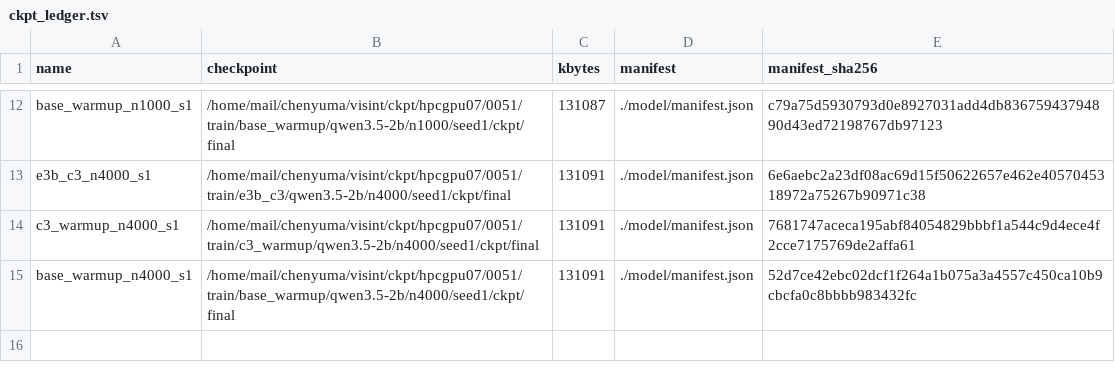
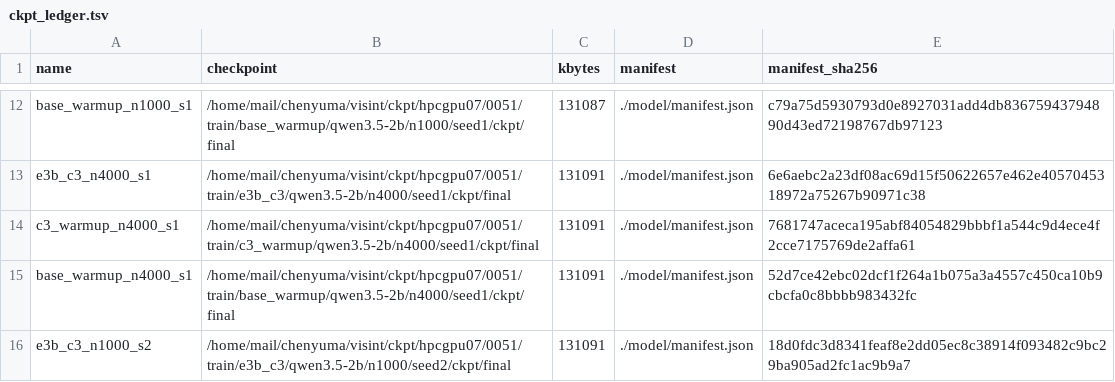
Before and after one commit to junli-gong/vision-internalization, a TSV file: experiments/E5/0051_e5_main_hpcgpu07/ckpt_ledger.tsv, drawn as a sheet; only a part is shown, gaps mark what is left out; the diff names each change by its address in the sheet, - before the commit and + after, or states it on an @@ line.

```diff
--- a/experiments/E5/0051_e5_main_hpcgpu07/ckpt_ledger.tsv
+++ b/experiments/E5/0051_e5_main_hpcgpu07/ckpt_ledger.tsv
+row 16: e3b_c3_n1000_s2 | /home/mail/chenyuma/visint/ckpt/hpcgpu07/0051/train/e3b_c3/qwen3.5-2b/n1000/seed2/ckpt/final | 131091 | ./model/manifest.json | 18d0fdc3d8341feaf8e2dd05ec8c38914f093482c9bc29ba905ad2fc1ac9b9a7
```
Also changed, not shown: 20 other files.
